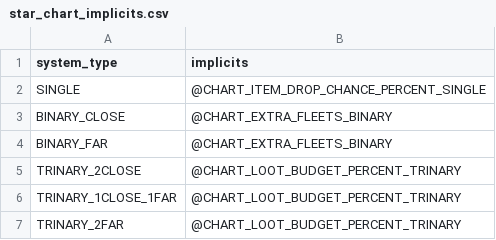
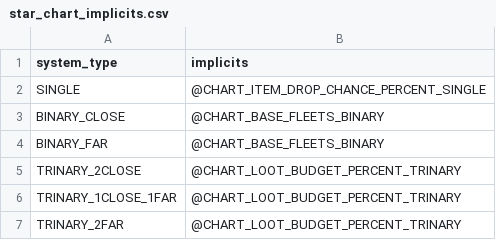
Before and after one commit to ExiledPortals/ExiledSector, a CSV file: data/config/exiledSector/star_chart_implicits.csv, drawn as a sheet.

```diff
--- a/data/config/exiledSector/star_chart_implicits.csv
+++ b/data/config/exiledSector/star_chart_implicits.csv
@@ -2,4 +2,4 @@ system_type,implicits
 SINGLE,@CHART_ITEM_DROP_CHANCE_PERCENT_SINGLE
-BINARY_CLOSE,@CHART_EXTRA_FLEETS_BINARY
-BINARY_FAR,@CHART_EXTRA_FLEETS_BINARY
+BINARY_CLOSE,@CHART_BASE_FLEETS_BINARY
+BINARY_FAR,@CHART_BASE_FLEETS_BINARY
 TRINARY_2CLOSE,@CHART_LOOT_BUDGET_PERCENT_TRINARY
```
Also changed, not shown: data/config/exiledSector/star_chart_modifiers.csv, data/config/exiledSector/star_chart_tiers.csv, 21 other files.
